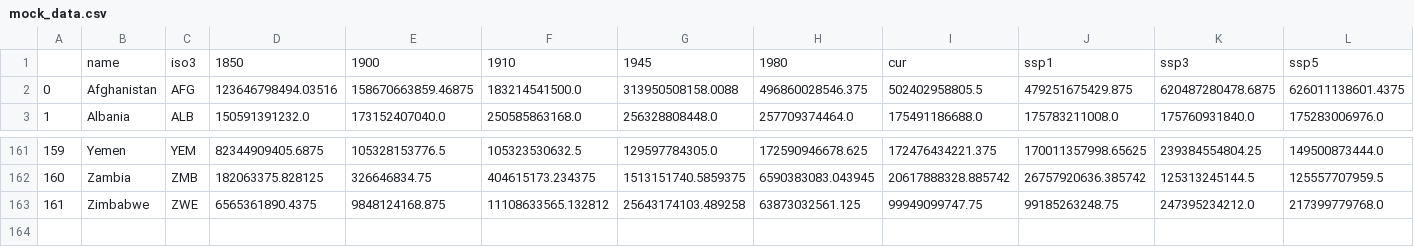
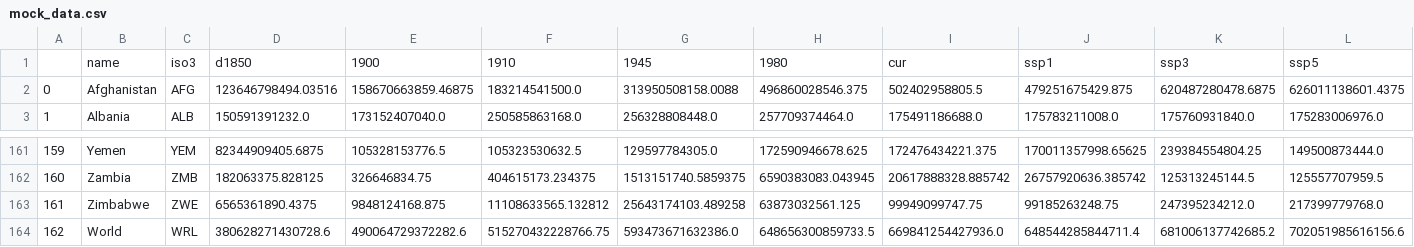
Before and after one commit to AhmedAhres/AhmedAhres.github.io, a CSV file: templates/dataset/mock_data.csv, drawn as a sheet; only a part is shown, gaps mark what is left out.

```diff
--- a/templates/dataset/mock_data.csv
+++ b/templates/dataset/mock_data.csv
@@ -1,2 +1,2 @@
-,name,iso3,1850,1900,1910,1945,1980,cur,ssp1,ssp3,ssp5
+,name,iso3,d1850,1900,1910,1945,1980,cur,ssp1,ssp3,ssp5
 0,Afghanistan,AFG,123646798494.03516,158670663859.46875,183214541500.0,313950508158.0088,496860028546.375,502402958805.5,479251675429.875,620487280478.6875,626011138601.4375
@@ -163 +163,2 @@
 161,Zimbabwe,ZWE,6565361890.4375,9848124168.875,11108633565.132812,25643174103.489258,63873032561.125,99949099747.75,99185263248.75,247395234212.0,217399779768.0
+162,World,WRL,380628271430728.6,490064729372282.6,515270432228766.75,593473671632386.0,648656300859733.5,669841254427936.0,648544285844711.4,681006137742685.2,702051985616156.6
```
Also changed, not shown: 21 other files.
